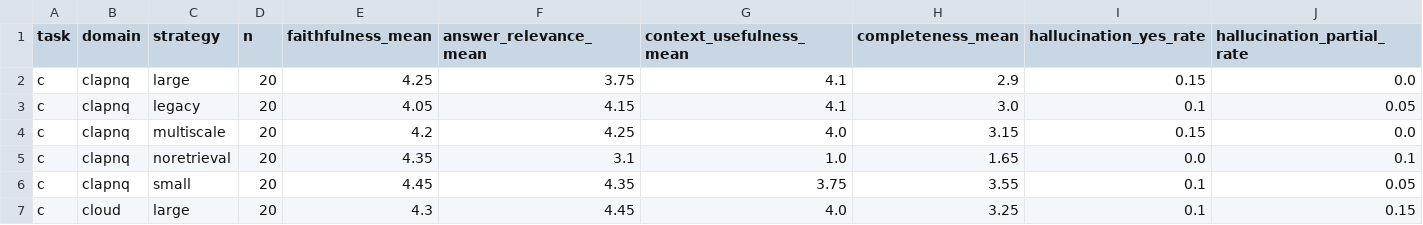
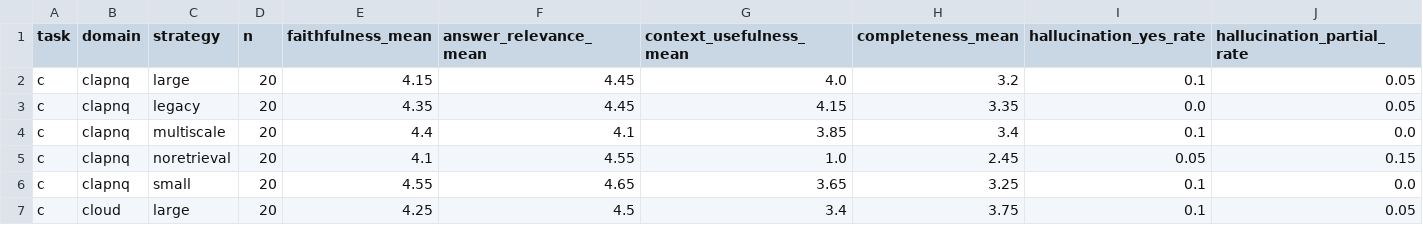
Before and after one commit to aliccestari/rag-chunking-strategies, a CSV file: tcc_implementation/figures/tabela_gemini_judge.csv, drawn as a sheet; only a part is shown; the diff covers the shown part only.

```diff
--- a/tcc_implementation/figures/tabela_gemini_judge.csv
+++ b/tcc_implementation/figures/tabela_gemini_judge.csv
@@ -1,7 +1,7 @@
 task,domain,strategy,n,faithfulness_mean,answer_relevance_mean,context_usefulness_mean,completeness_mean,hallucination_yes_rate,hallucination_partial_rate
-c,clapnq,large,20,4.25,3.75,4.1,2.9,0.15,0.0
-c,clapnq,legacy,20,4.05,4.15,4.1,3.0,0.1,0.05
-c,clapnq,multiscale,20,4.2,4.25,4.0,3.15,0.15,0.0
-c,clapnq,noretrieval,20,4.35,3.1,1.0,1.65,0.0,0.1
-c,clapnq,small,20,4.45,4.35,3.75,3.55,0.1,0.05
-c,cloud,large,20,4.3,4.45,4.0,3.25,0.1,0.15
+c,clapnq,large,20,4.15,4.45,4.0,3.2,0.1,0.05
+c,clapnq,legacy,20,4.35,4.45,4.15,3.35,0.0,0.05
+c,clapnq,multiscale,20,4.4,4.1,3.85,3.4,0.1,0.0
+c,clapnq,noretrieval,20,4.1,4.55,1.0,2.45,0.05,0.15
+c,clapnq,small,20,4.55,4.65,3.65,3.25,0.1,0.0
+c,cloud,large,20,4.25,4.5,3.4,3.75,0.1,0.05
```
Also changed, not shown: 72 edited cells elsewhere in this file, tcc_implementation/figures/tabela_h3_por_turno.csv, tcc_implementation/figures/tabela_qwen_judge.csv, 22 other files.
